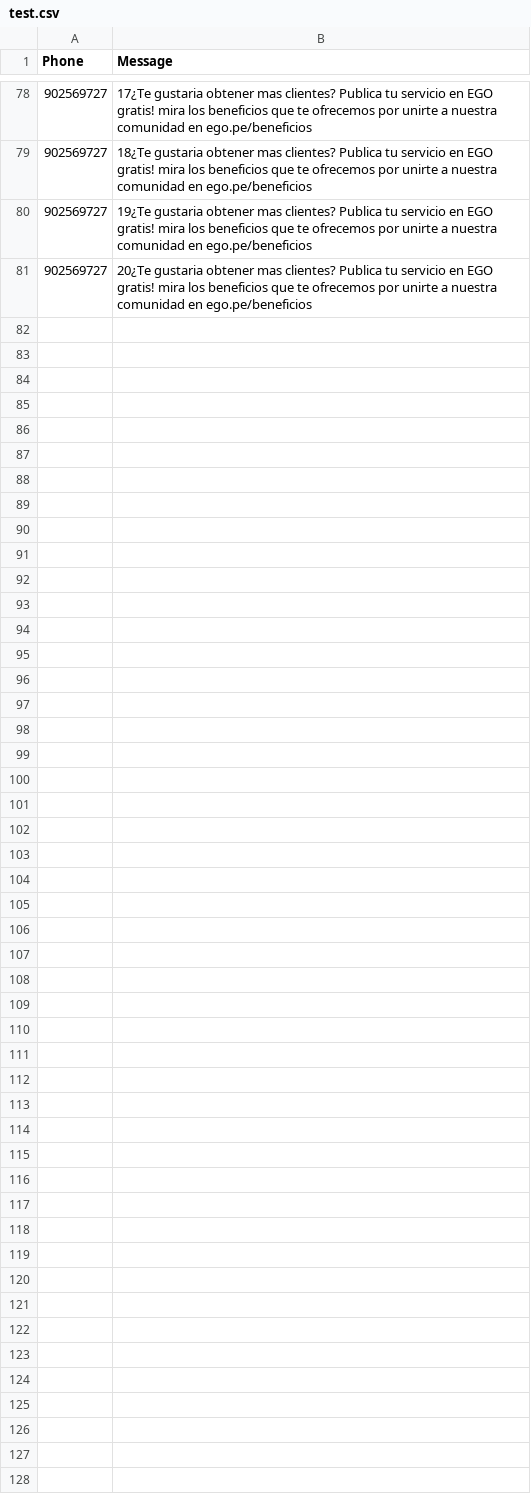
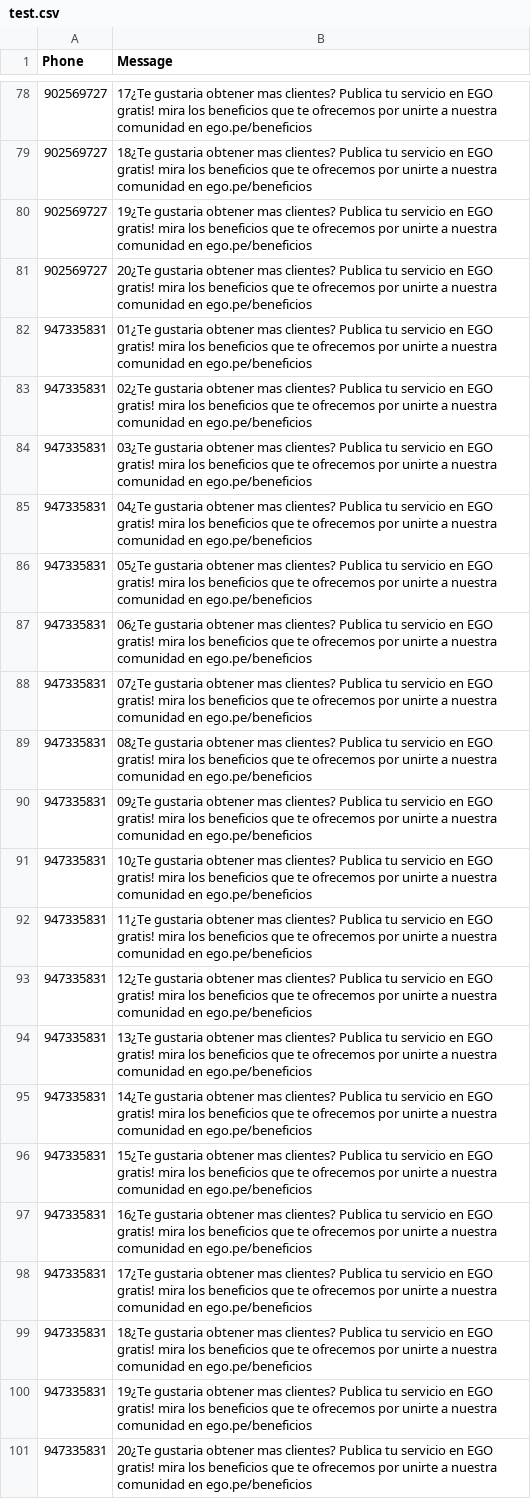
Before and after one commit to Jeandev-z/ListaCSVtoSMS, a CSV file: test.csv, drawn as a sheet; only a part is shown, gaps mark what is left out.

Commit message:
test

```diff
--- a/test.csv
+++ b/test.csv
@@ -81 +81,21 @@ Phone,Message
 902569727,20¿Te gustaria obtener mas clientes? Publica tu servicio en EGO gratis! mira los beneficios que te ofrecemos por unirte a nuestra comunidad en ego.pe/beneficios
+947335831,01¿Te gustaria obtener mas clientes? Publica tu servicio en EGO gratis! mira los beneficios que te ofrecemos por unirte a nuestra comunidad en ego.pe/beneficios
+947335831,02¿Te gustaria obtener mas clientes? Publica tu servicio en EGO gratis! mira los beneficios que te ofrecemos por unirte a nuestra comunidad en ego.pe/beneficios
+947335831,03¿Te gustaria obtener mas clientes? Publica tu servicio en EGO gratis! mira los beneficios que te ofrecemos por unirte a nuestra comunidad en ego.pe/beneficios
+947335831,04¿Te gustaria obtener mas clientes? Publica tu servicio en EGO gratis! mira los beneficios que te ofrecemos por unirte a nuestra comunidad en ego.pe/beneficios
+947335831,05¿Te gustaria obtener mas clientes? Publica tu servicio en EGO gratis! mira los beneficios que te ofrecemos por unirte a nuestra comunidad en ego.pe/beneficios
+947335831,06¿Te gustaria obtener mas clientes? Publica tu servicio en EGO gratis! mira los beneficios que te ofrecemos por unirte a nuestra comunidad en ego.pe/beneficios
+947335831,07¿Te gustaria obtener mas clientes? Publica tu servicio en EGO gratis! mira los beneficios que te ofrecemos por unirte a nuestra comunidad en ego.pe/beneficios
+947335831,08¿Te gustaria obtener mas clientes? Publica tu servicio en EGO gratis! mira los beneficios que te ofrecemos por unirte a nuestra comunidad en ego.pe/beneficios
+947335831,09¿Te gustaria obtener mas clientes? Publica tu servicio en EGO gratis! mira los beneficios que te ofrecemos por unirte a nuestra comunidad en ego.pe/beneficios
+947335831,10¿Te gustaria obtener mas clientes? Publica tu servicio en EGO gratis! mira los beneficios que te ofrecemos por unirte a nuestra comunidad en ego.pe/beneficios
+947335831,11¿Te gustaria obtener mas clientes? Publica tu servicio en EGO gratis! mira los beneficios que te ofrecemos por unirte a nuestra comunidad en ego.pe/beneficios
+947335831,12¿Te gustaria obtener mas clientes? Publica tu servicio en EGO gratis! mira los beneficios que te ofrecemos por unirte a nuestra comunidad en ego.pe/beneficios
+947335831,13¿Te gustaria obtener mas clientes? Publica tu servicio en EGO gratis! mira los beneficios que te ofrecemos por unirte a nuestra comunidad en ego.pe/beneficios
+947335831,14¿Te gustaria obtener mas clientes? Publica tu servicio en EGO gratis! mira los beneficios que te ofrecemos por unirte a nuestra comunidad en ego.pe/beneficios
+947335831,15¿Te gustaria obtener mas clientes? Publica tu servicio en EGO gratis! mira los beneficios que te ofrecemos por unirte a nuestra comunidad en ego.pe/beneficios
+947335831,16¿Te gustaria obtener mas clientes? Publica tu servicio en EGO gratis! mira los beneficios que te ofrecemos por unirte a nuestra comunidad en ego.pe/beneficios
+947335831,17¿Te gustaria obtener mas clientes? Publica tu servicio en EGO gratis! mira los beneficios que te ofrecemos por unirte a nuestra comunidad en ego.pe/beneficios
+947335831,18¿Te gustaria obtener mas clientes? Publica tu servicio en EGO gratis! mira los beneficios que te ofrecemos por unirte a nuestra comunidad en ego.pe/beneficios
+947335831,19¿Te gustaria obtener mas clientes? Publica tu servicio en EGO gratis! mira los beneficios que te ofrecemos por unirte a nuestra comunidad en ego.pe/beneficios
+947335831,20¿Te gustaria obtener mas clientes? Publica tu servicio en EGO gratis! mira los beneficios que te ofrecemos por unirte a nuestra comunidad en ego.pe/beneficios
```
